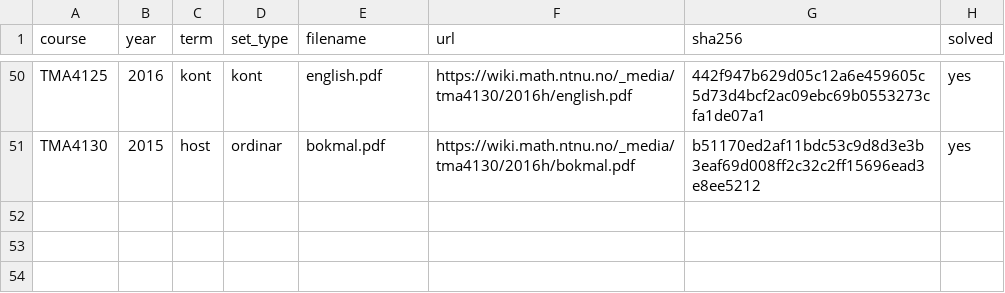
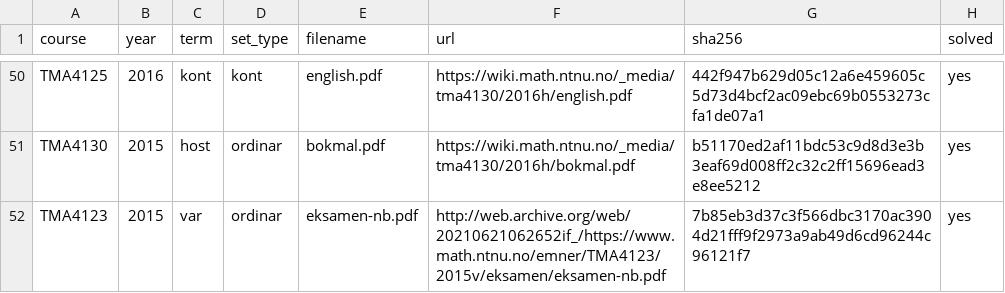
Before and after one commit to Torgersrud/eksamensrelevant4C, a CSV file: sources/MANIFEST.csv, drawn as a sheet; only a part is shown, gaps mark what is left out.

Commit message:
Batch 24: TMA4123 2015-var (4N ordinær eksamen, bokmål, fellessett med 4M) — Oppg 3 (Uke 39), 5 (Uke 41), 4 (Uke 44) med losningsfiler; begge utgåver av Oppg 1 ekskluderte (4M Matlab-FFT og 4N Laplace), O2 fikspunktiterasjon, O6 Jacobi/Matlab og O7 baklengs Euler ekskluderte; LF-bagatellar (manglande punktum) førte verbatim

```diff
--- a/sources/MANIFEST.csv
+++ b/sources/MANIFEST.csv
@@ -51 +51,2 @@ TMA4125,2016,kont,kont,english.pdf,https://wiki.math.ntnu.no/_media/tma4130/2016
 TMA4130,2015,host,ordinar,bokmal.pdf,https://wiki.math.ntnu.no/_media/tma4130/2016h/bokmal.pdf,b51170ed2af11bdc53c9d8d3e3b3eaf69d008ff2c32c2ff15696ead3e8ee5212,yes
+TMA4123,2015,var,ordinar,eksamen-nb.pdf,http://web.archive.org/web/20210621062652if_/https://www.math.ntnu.no/emner/TMA4123/2015v/eksamen/eksamen-nb.pdf,7b85eb3d37c3f566dbc3170ac3904d21fff9f2973a9ab49d6cd96244c96121f7,yes
```
Also changed, not shown: 10 other files.
